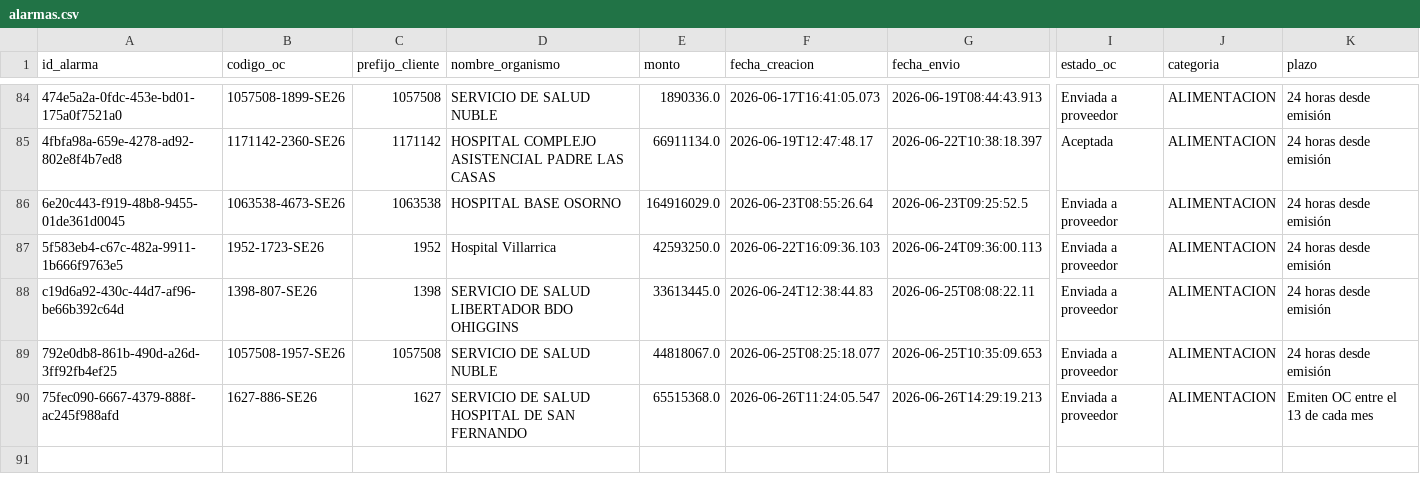
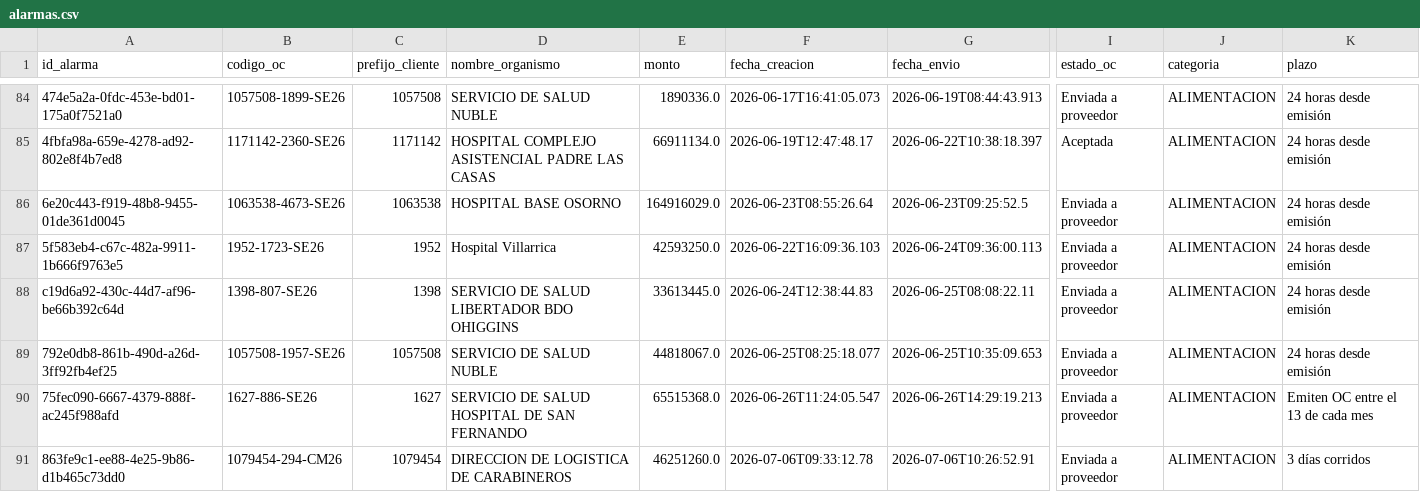
Before and after one commit to hurtadodaniel/mp, a CSV file: data/alarmas.csv, drawn as a sheet; only a part is shown, gaps mark what is left out; rows hold the shown columns only; the diff names each change by its address in the sheet, - before the commit and + after, or states it on an @@ line.

```diff
--- a/data/alarmas.csv
+++ b/data/alarmas.csv
+row 91: 863fe9c1-ee88-4e25-9b86-d1b465c73dd0 | 1079454-294-CM26 | 1079454 | DIRECCION DE LOGISTICA DE CARABINEROS | 46251260.0 | 2026-07-06T09:33:12.78 | 2026-07-06T10:26:52.91 | Enviada a proveedor | ALIMENTACION | 3 días corridos
```
Also changed, not shown: 3 other files.
